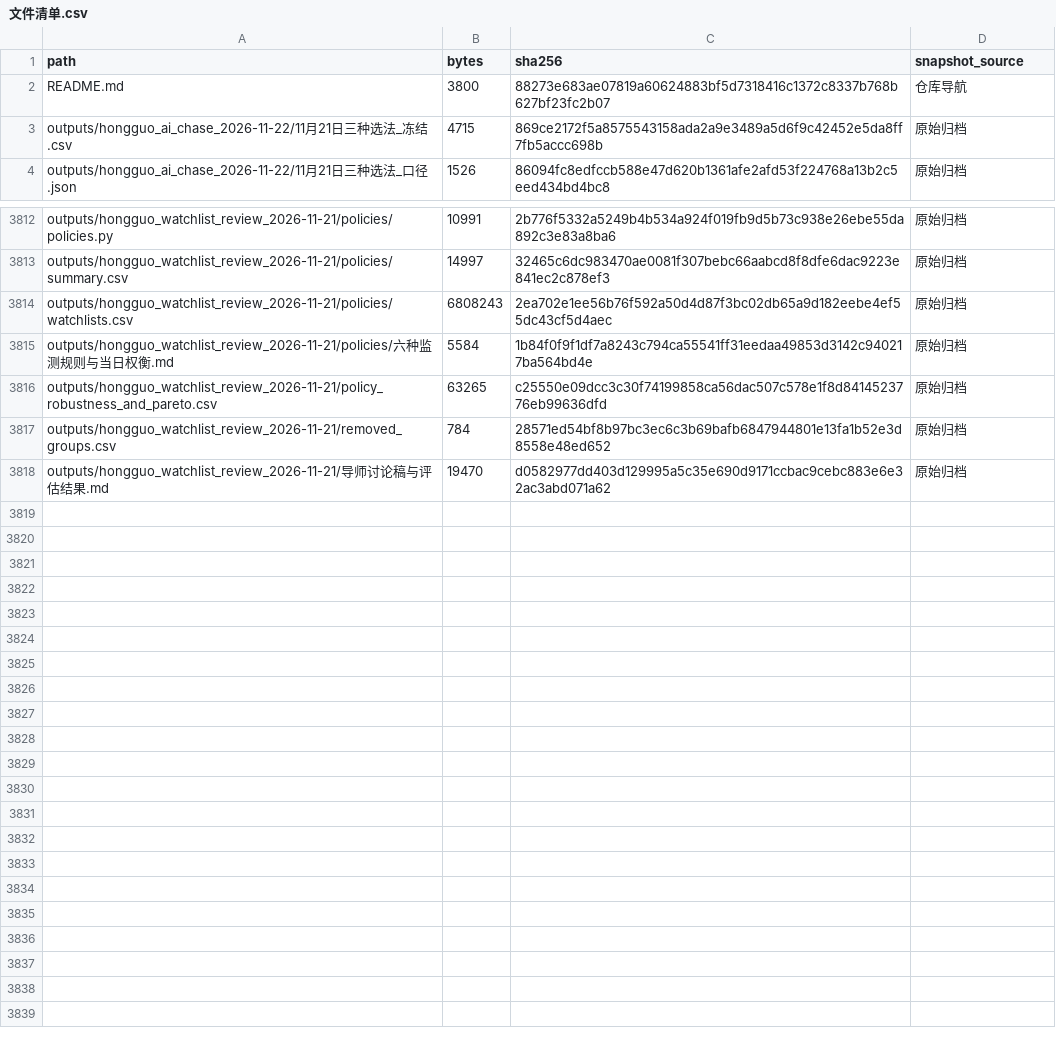
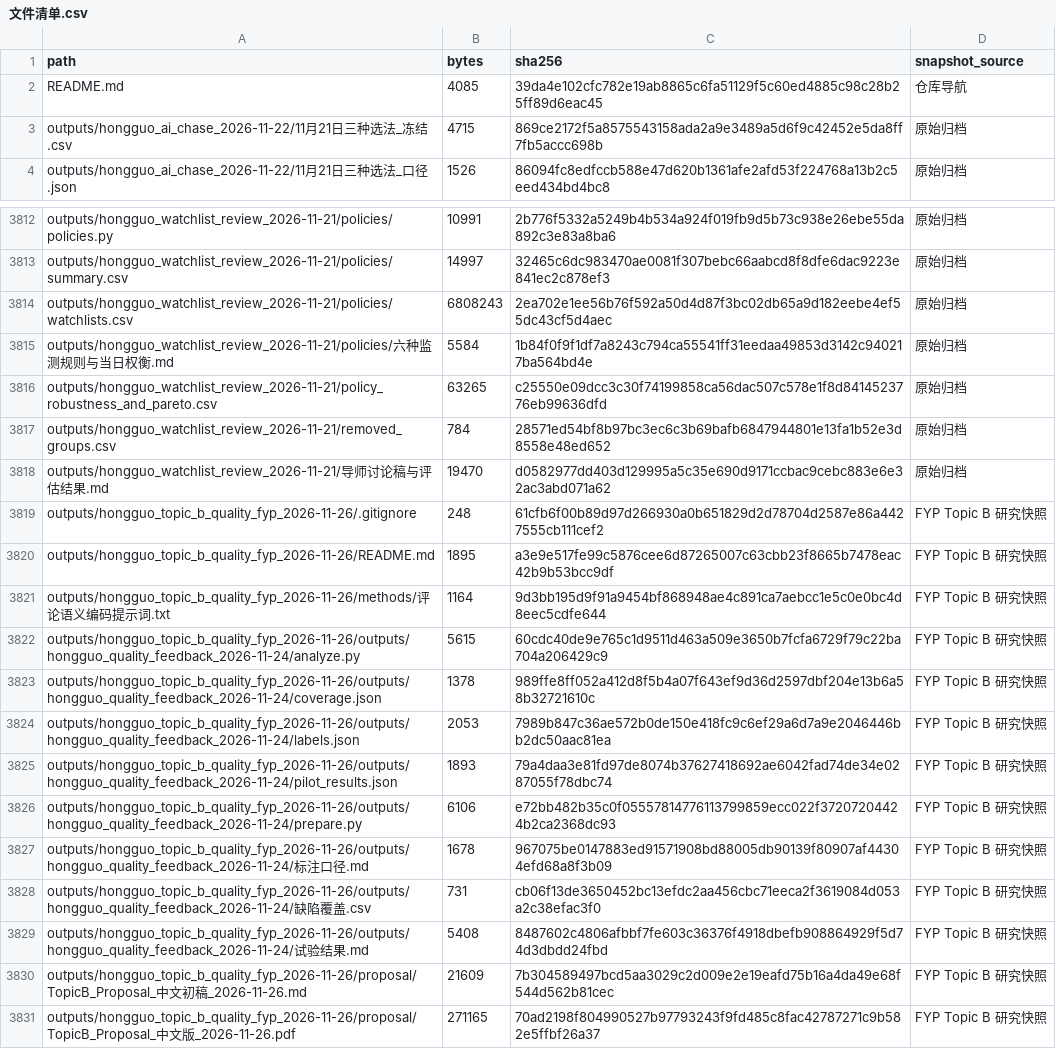
Before and after one commit to zelin-michael-zhu/hongguo-data, a CSV file: 文件清单.csv, drawn as a sheet; only a part is shown, gaps mark what is left out.

Commit message:
Add Topic B proposal and quality-feedback pilot

```diff
--- a/文件清单.csv
+++ b/文件清单.csv
@@ -1,3 +1,3 @@
 path,bytes,sha256,snapshot_source
-README.md,3800,88273e683ae07819a60624883bf5d7318416c1372c8337b768b627bf23fc2b07,仓库导航
+README.md,4085,39da4e102cfc782e19ab8865c6fa51129f5c60ed4885c98c28b25ff89d6eac45,仓库导航
 outputs/hongguo_ai_chase_2026-11-22/11月21日三种选法_冻结.csv,4715,869ce2172f5a8575543158ada2a9e3489a5d6f9c42452e5da8ff7fb5accc698b,原始归档
@@ -3818 +3818,14 @@ outputs/hongguo_watchlist_review_2026-11-21/removed_groups.csv,784,28571ed54bf8b
 outputs/hongguo_watchlist_review_2026-11-21/导师讨论稿与评估结果.md,19470,d0582977dd403d129995a5c35e690d9171ccbac9cebc883e6e32ac3abd071a62,原始归档
+outputs/hongguo_topic_b_quality_fyp_2026-11-26/.gitignore,248,61cfb6f00b89d97d266930a0b651829d2d78704d2587e86a4427555cb111cef2,FYP Topic B 研究快照
+outputs/hongguo_topic_b_quality_fyp_2026-11-26/README.md,1895,a3e9e517fe99c5876cee6d87265007c63cbb23f8665b7478eac42b9b53bcc9df,FYP Topic B 研究快照
+outputs/hongguo_topic_b_quality_fyp_2026-11-26/methods/评论语义编码提示词.txt,1164,9d3bb195d9f91a9454bf868948ae4c891ca7aebcc1e5c0e0bc4d8eec5cdfe644,FYP Topic B 研究快照
+outputs/hongguo_topic_b_quality_fyp_2026-11-26/outputs/hongguo_quality_feedback_2026-11-24/analyze.py,5615,60cdc40de9e765c1d9511d463a509e3650b7fcfa6729f79c22ba704a206429c9,FYP Topic B 研究快照
+outputs/hongguo_topic_b_quality_fyp_2026-11-26/outputs/hongguo_quality_feedback_2026-11-24/coverage.json,1378,989ffe8ff052a412d8f5b4a07f643ef9d36d2597dbf204e13b6a58b32721610c,FYP Topic B 研究快照
+outputs/hongguo_topic_b_quality_fyp_2026-11-26/outputs/hongguo_quality_feedback_2026-11-24/labels.json,2053,7989b847c36ae572b0de150e418fc9c6ef29a6d7a9e2046446bb2dc50aac81ea,FYP Topic B 研究快照
+outputs/hongguo_topic_b_quality_fyp_2026-11-26/outputs/hongguo_quality_feedback_2026-11-24/pilot_results.json,1893,79a4daa3e81fd97de8074b37627418692ae6042fad74de34e0287055f78dbc74,FYP Topic B 研究快照
+outputs/hongguo_topic_b_quality_fyp_2026-11-26/outputs/hongguo_quality_feedback_2026-11-24/prepare.py,6106,e72bb482b35c0f05557814776113799859ecc022f37207204424b2ca2368dc93,FYP Topic B 研究快照
+outputs/hongguo_topic_b_quality_fyp_2026-11-26/outputs/hongguo_quality_feedback_2026-11-24/标注口径.md,1678,967075be0147883ed91571908bd88005db90139f80907af44304efd68a8f3b09,FYP Topic B 研究快照
+outputs/hongguo_topic_b_quality_fyp_2026-11-26/outputs/hongguo_quality_feedback_2026-11-24/缺陷覆盖.csv,731,cb06f13de3650452bc13efdc2aa456cbc71eeca2f3619084d053a2c38efac3f0,FYP Topic B 研究快照
+outputs/hongguo_topic_b_quality_fyp_2026-11-26/outputs/hongguo_quality_feedback_2026-11-24/试验结果.md,5408,8487602c4806afbbf7fe603c36376f4918dbefb908864929f5d74d3dbdd24fbd,FYP Topic B 研究快照
+outputs/hongguo_topic_b_quality_fyp_2026-11-26/proposal/TopicB_Proposal_中文初稿_2026-11-26.md,21609,7b304589497bcd5aa3029c2d009e2e19eafd75b16a4da49e68f544d562b81cec,FYP Topic B 研究快照
+outputs/hongguo_topic_b_quality_fyp_2026-11-26/proposal/TopicB_Proposal_中文版_2026-11-26.pdf,271165,70ad2198f804990527b97793243f9fd485c8fac42787271c9b582e5ffbf26a37,FYP Topic B 研究快照
```
Also changed, not shown: 14 other files.
